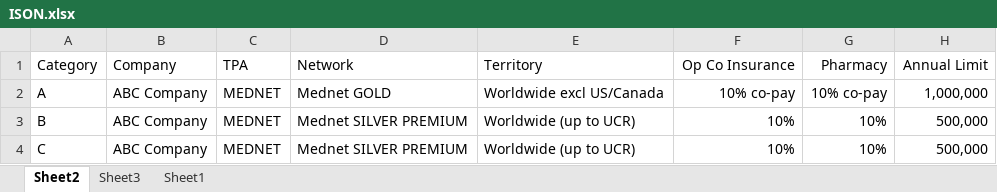
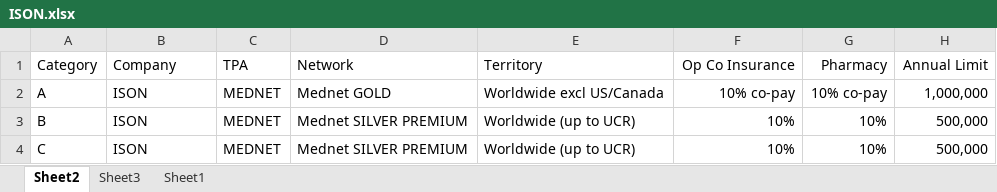
Before and after one commit to sudeepaweerasena/AlgoSpring-ISON, an Excel workbook: ISON.xlsx, sheet Sheet2, drawn as a sheet; only a part is shown; values as stored, in another font and other column widths than the file's, no borders; the diff names each change by its address in the sheet, - before the commit and + after, or states it on an @@ line.

Commit message:
CR for OCR
Update Excel sheet. OCR

```diff
--- a/ISON.xlsx (sheet Sheet2)
+++ b/ISON.xlsx (sheet Sheet2)
-B2:B4: ABC Company
+B2:B4: ISON
```
Also changed, not shown: MemberUpload.xlsx, 7 other files.
